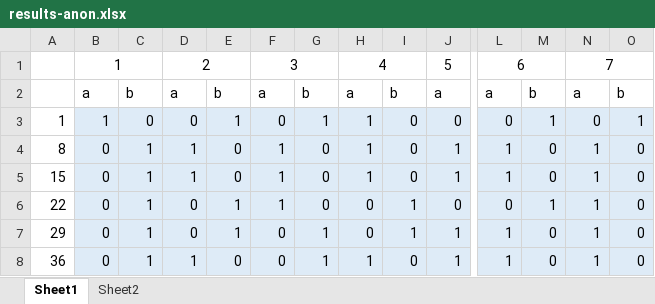
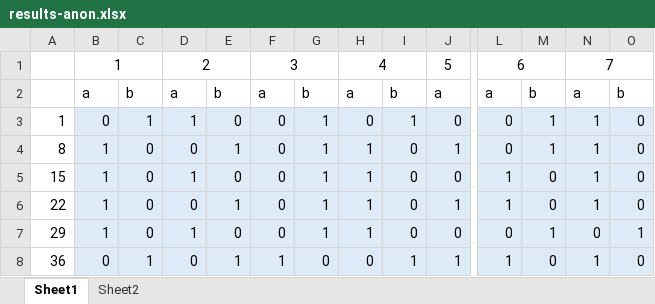
Before and after one commit to mcnutty26/dissertation, an Excel workbook: docs/questions/results-anon.xlsx, sheet Sheet1, drawn as a sheet; only a part is shown, gaps mark what is left out; values as stored, in another font and other column widths than the file's, no borders; removed rows and columns are numbered as before the commit, all else as after; rows hold the shown columns only; the diff covers the shown part only; the diff names each change by its address in the sheet, - before the commit and + after, or states it on an @@ line.

```diff
--- a/docs/questions/results-anon.xlsx (sheet Sheet1)
+++ b/docs/questions/results-anon.xlsx (sheet Sheet1)
-B3: 1
+B3: 0
-C3: 0
+C3: 1
-D3: 0
+D3: 1
-E3: 1
+E3: 0
-H3: 1
+H3: 0
-I3: 0
+I3: 1
-N3: 0
+N3: 1
-O3: 1
+O3: 0
-B4:B5: 0
+B4:B5: 1
-C4:C5: 1
+C4:C5: 0
-D4: 1
+D4: 0
-E4: 0
+E4: 1
-F4:F5: 1
+F4:F5: 0
-G4:G5: 0
+G4:G5: 1
-L4: 1
+L4: 0
-M4: 0
+M4: 1
-J5: 1
+J5: 0
-row 6: 22 | 0 | 1 | 0 | 1 | 1 | 0 | 0 | 1 | 0 | 0 | 1 | 1 | 0
-A6: 29
+A6: 22
-B6: 0
+B6: 1
-C6: 1
+C6: 0
-H6: 0
+H6: 1
-I6: 1
+I6: 0
+row 7: 29 | 1 | 0 | 1 | 0 | 0 | 1 | 1 | 0 | 0 | 0 | 1 | 0 | 1
-D8: 1
+D8: 0
-E8: 0
+E8: 1
-F8: 0
+F8: 1
-G8: 1
+G8: 0
-H8: 1
+H8: 0
-I8: 0
+I8: 1
```
Also changed, not shown: 2 added rows, 2 removed rows and 31 edited cells elsewhere in this sheet, sheet Sheet2, 8 other files.
